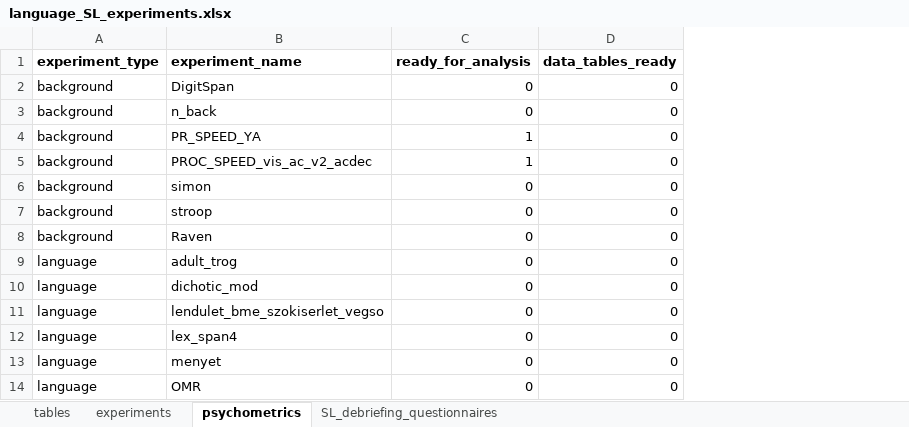
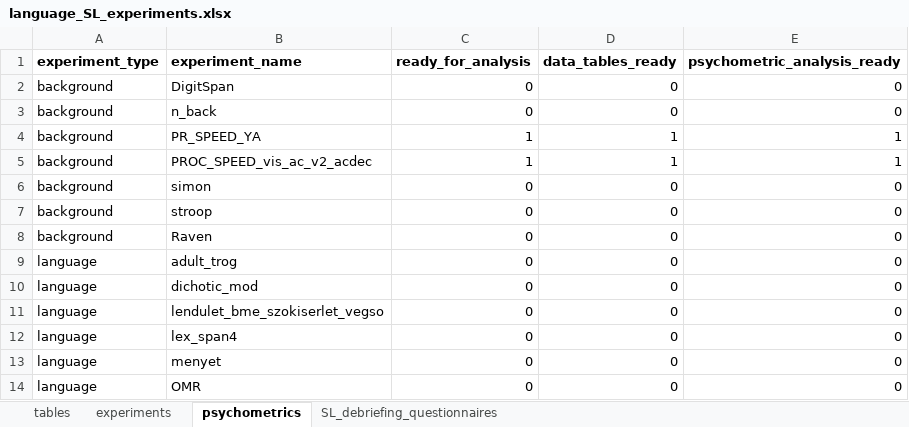
Before and after one commit to krisztinasara/SL-and-IDs-in-language-2025, an Excel workbook: basic_data/language_SL_experiments.xlsx, sheet psychometrics, drawn as a sheet; only a part is shown; values as stored, in another font and other column widths than the file's, no borders; conditional formats not drawn; the diff names each change by its address in the sheet, - before the commit and + after, or states it on an @@ line.

```diff
--- a/basic_data/language_SL_experiments.xlsx (sheet psychometrics)
+++ b/basic_data/language_SL_experiments.xlsx (sheet psychometrics)
+column E (psychometric_analysis_ready), rows 2-14: 0 | 0 | 1 | 1 | 0 | 0 | 0 | 0 | 0 | 0 | 0 | 0 | 0
-D4:D5 (data_tables_ready): 0
+D4:D5 (data_tables_ready): 1
```
Also changed, not shown: reliability_testing/task_indices_psychometric_analysis_results.xlsx, 3 other files.
